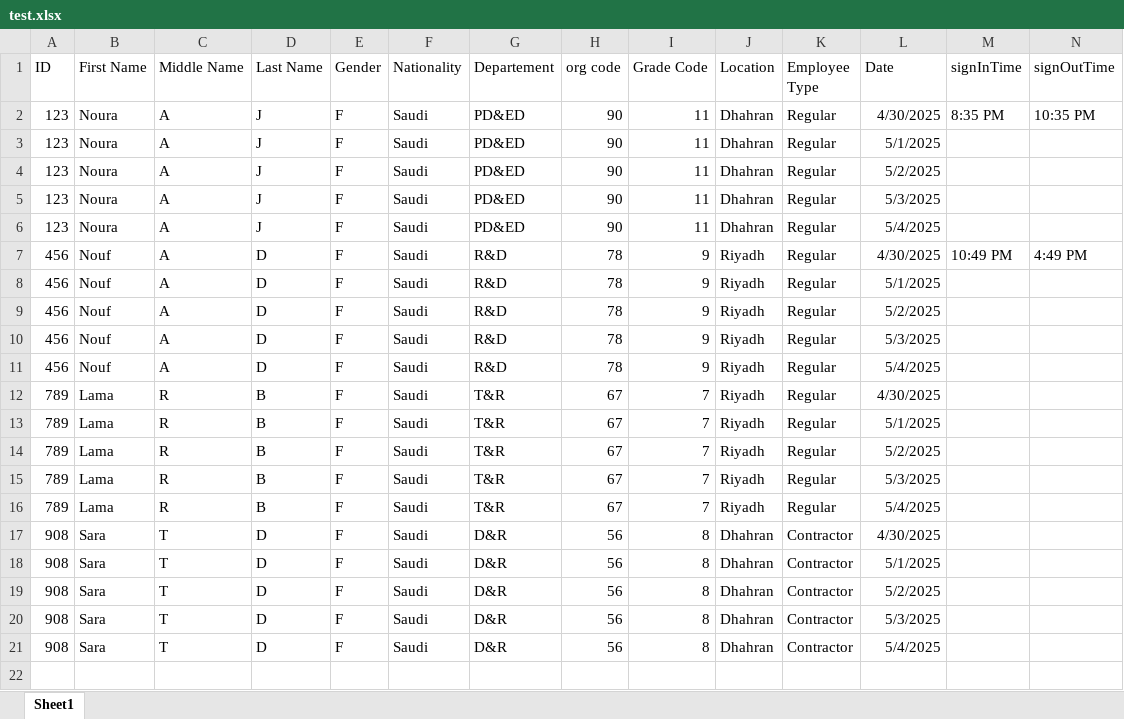
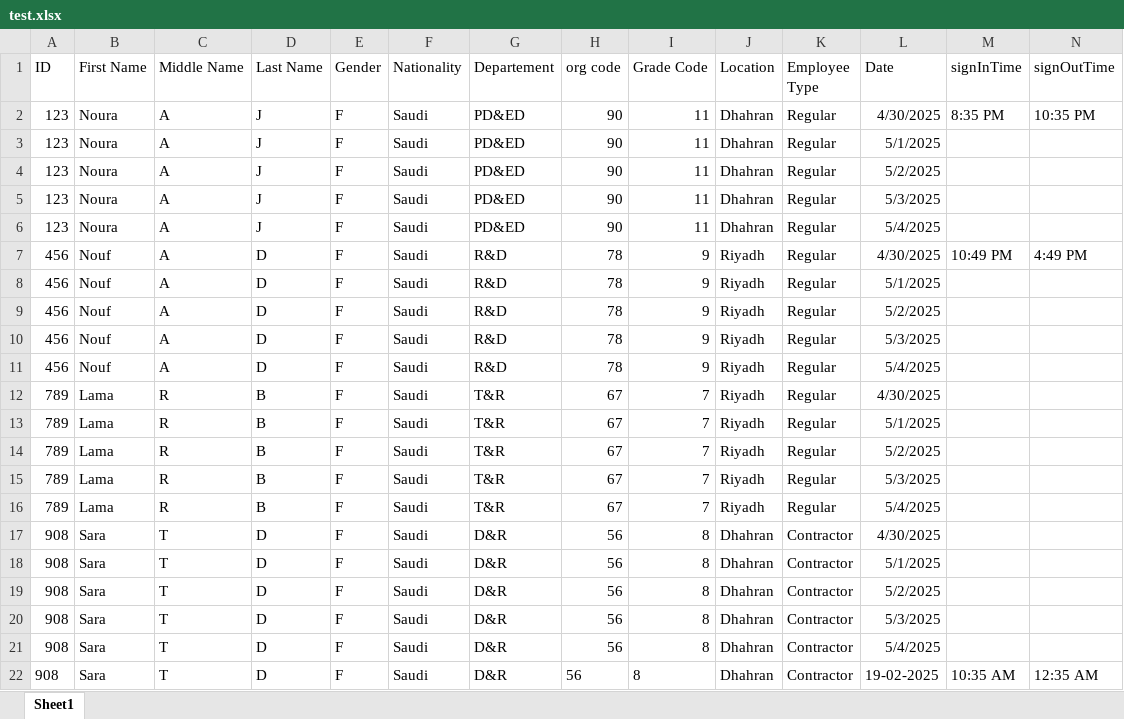
Before and after one commit to Noura-j/excelfile, an Excel workbook: test.xlsx, sheet Sheet1, drawn as a sheet; values as stored, in another font and other column widths than the file's, no borders; table styles not drawn; the diff names each change by its address in the sheet, - before the commit and + after, or states it on an @@ line.

Commit message:
Updated sign-in/sign-out times

```diff
--- a/test.xlsx (sheet Sheet1)
+++ b/test.xlsx (sheet Sheet1)
+row 22: 908 | Sara | T | D | F | Saudi | D&R | 56 | 8 | Dhahran | Contractor | 19-02-2025 | 10:35 AM | 12:35 AM
```
